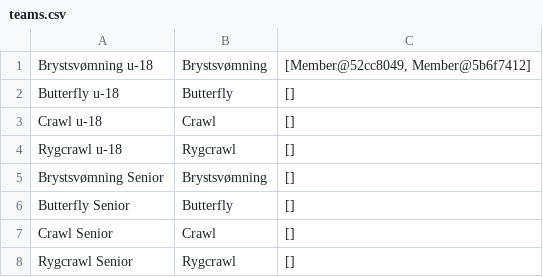
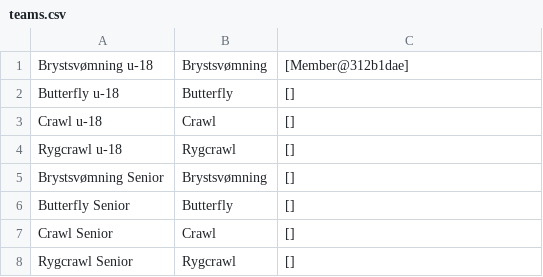
Before and after one commit to Teller501/Delfin-Projekt, a CSV file: data/teams.csv, drawn as a sheet.

```diff
--- a/data/teams.csv
+++ b/data/teams.csv
@@ -1,2 +1,2 @@
-Brystsvømning u-18;Brystsvømning;[Member@52cc8049, Member@5b6f7412];
+Brystsvømning u-18;Brystsvømning;[Member@312b1dae];
 Butterfly u-18;Butterfly;[];
```
Also changed, not shown: 6 other files.
